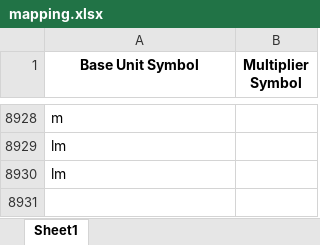
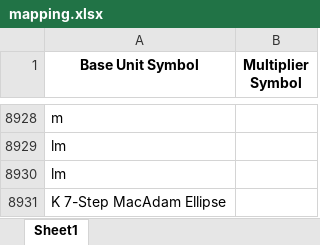
Before and after one commit to Hima9791/map, an Excel workbook: mapping.xlsx, sheet Sheet1, drawn as a sheet; only a part is shown, gaps mark what is left out; values as stored, in another font and other column widths than the file's, no borders; the diff names each change by its address in the sheet, - before the commit and + after, or states it on an @@ line.

Commit message:
Add files via upload

```diff
--- a/mapping.xlsx (sheet Sheet1)
+++ b/mapping.xlsx (sheet Sheet1)
+row 8931: K 7-Step MacAdam Ellipse
```
